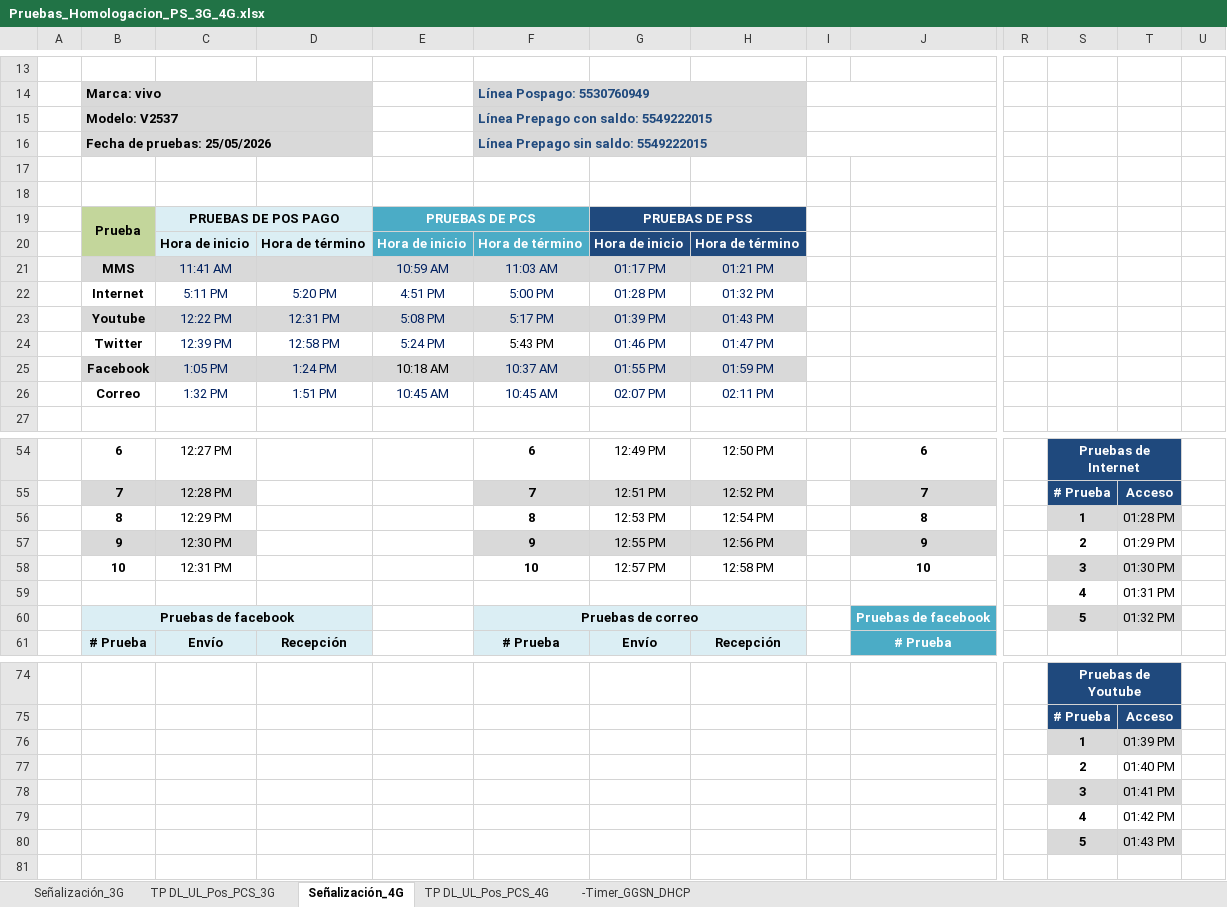
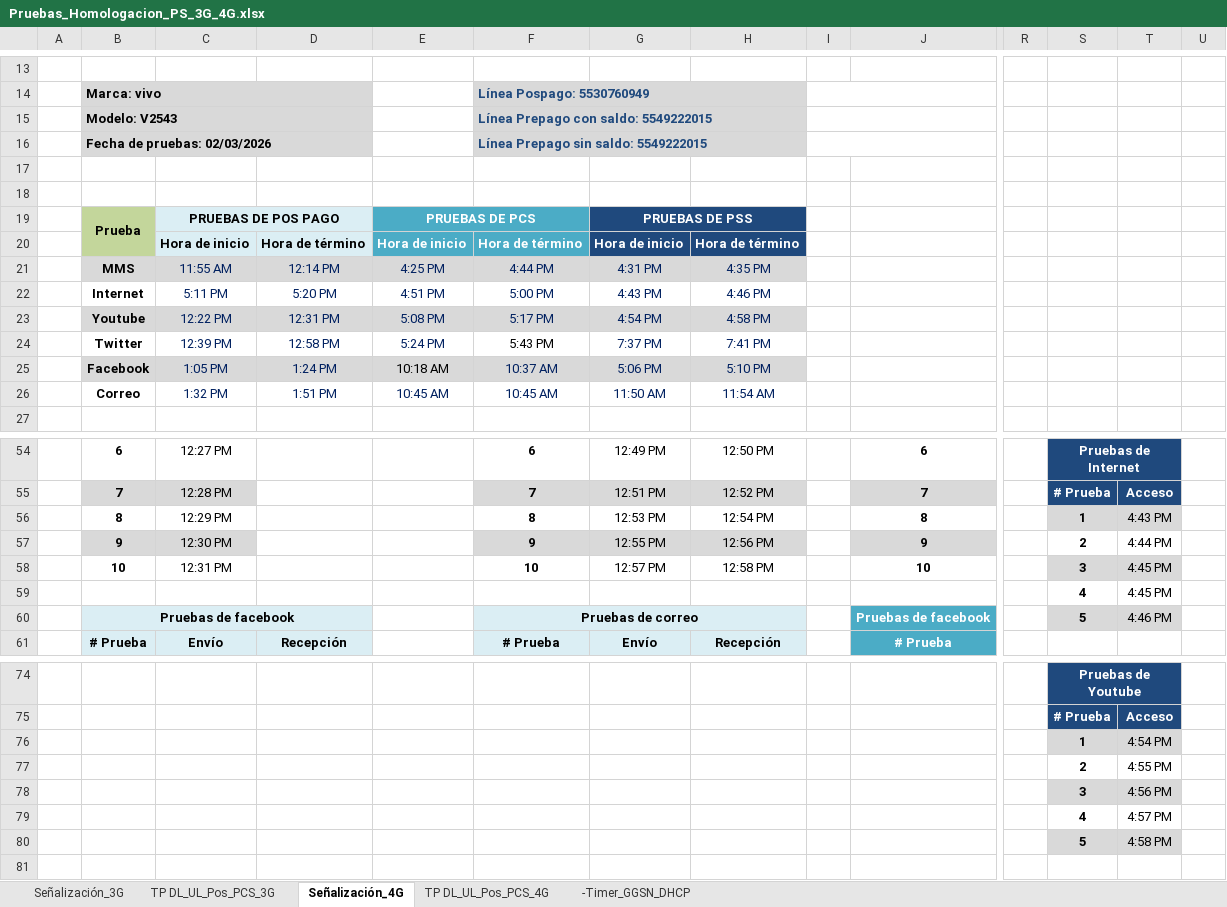
Before and after one commit to paguibol/Proyecto-AES, an Excel workbook: Pruebas_Homologacion_PS_3G_4G.xlsx, sheet Señalización_4G, drawn as a sheet; only a part is shown, gaps mark what is left out; values as stored, in another font and other column widths than the file's, no borders; charts and pictures not drawn; removed rows and columns are numbered as before the commit, all else as after; rows hold the shown columns only; the diff covers the shown part only; the diff names each change by its address in the sheet, - before the commit and + after, or states it on an @@ line.

```diff
--- a/Pruebas_Homologacion_PS_3G_4G.xlsx (sheet Señalización_4G)
+++ b/Pruebas_Homologacion_PS_3G_4G.xlsx (sheet Señalización_4G)
-B15: Modelo: V2537
+B15: Modelo: V2543
-B16: Fecha de pruebas: 25/05/2026
+B16: Fecha de pruebas: 02/03/2026
-row 21:  | MMS | 11:41 AM |  | 10:59 AM | 11:03 AM | 01:17 PM | 01:21 PM
+row 21:  | MMS | 11:55 AM | 12:14 PM | 4:25 PM | 4:44 PM | 4:31 PM | 4:35 PM
-G22: 01:28 PM
+G22: 4:43 PM
-H22: 01:32 PM
+H22: 4:46 PM
-G23: 01:39 PM
+G23: 4:54 PM
-H23: 01:43 PM
+H23: 4:58 PM
-G24: 01:46 PM
+G24: 7:37 PM
-H24: 01:47 PM
+H24: 7:41 PM
-G25: 01:55 PM
+G25: 5:06 PM
-H25: 01:59 PM
+H25: 5:10 PM
-G26: 02:07 PM
+G26: 11:50 AM
-H26: 02:11 PM
+H26: 11:54 AM
-T56: 01:28 PM
+T56: 4:43 PM
-T57: 01:29 PM
+T57: 4:44 PM
-T58: 01:30 PM
+T58: 4:45 PM
-T59: 01:31 PM
+T59: 4:45 PM
-T60: 01:32 PM
+T60: 4:46 PM
-T76: 01:39 PM
+T76: 4:54 PM
-T77: 01:40 PM
+T77: 4:55 PM
-T78: 01:41 PM
+T78: 4:56 PM
-T79: 01:42 PM
+T79: 4:57 PM
-T80: 01:43 PM
+T80: 4:58 PM
```
Also changed, not shown: 34 edited cells elsewhere in this sheet, sheet Señalización_3G.
